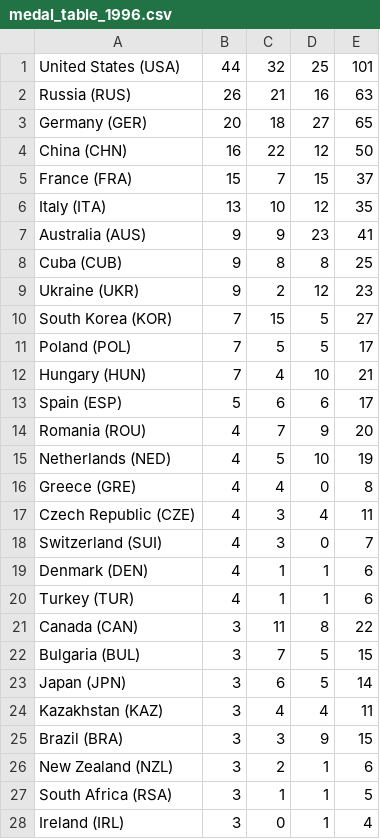
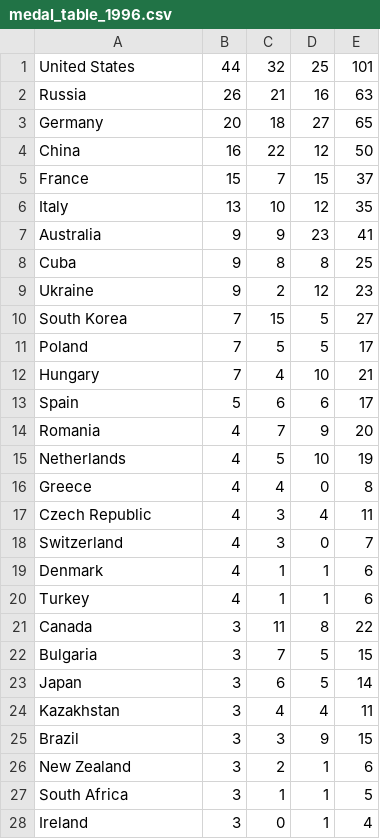
Before and after one commit to elm-city-craftworks/olympics, a CSV file: data/medal_table_1996.csv, drawn as a sheet; only a part is shown; the diff covers the shown part only.

```diff
--- a/data/medal_table_1996.csv
+++ b/data/medal_table_1996.csv
@@ -1,28 +1,28 @@
-United States (USA),44,32,25,101
-Russia (RUS),26,21,16,63
-Germany (GER),20,18,27,65
-China (CHN),16,22,12,50
-France (FRA),15,7,15,37
-Italy (ITA),13,10,12,35
-Australia (AUS),9,9,23,41
-Cuba (CUB),9,8,8,25
-Ukraine (UKR),9,2,12,23
-South Korea (KOR),7,15,5,27
-Poland (POL),7,5,5,17
-Hungary (HUN),7,4,10,21
-Spain (ESP),5,6,6,17
-Romania (ROU),4,7,9,20
-Netherlands (NED),4,5,10,19
-Greece (GRE),4,4,0,8
-Czech Republic (CZE),4,3,4,11
-Switzerland (SUI),4,3,0,7
-Denmark (DEN),4,1,1,6
-Turkey (TUR),4,1,1,6
-Canada (CAN),3,11,8,22
-Bulgaria (BUL),3,7,5,15
-Japan (JPN),3,6,5,14
-Kazakhstan (KAZ),3,4,4,11
-Brazil (BRA),3,3,9,15
-New Zealand (NZL),3,2,1,6
-South Africa (RSA),3,1,1,5
-Ireland (IRL),3,0,1,4
+United States,44,32,25,101
+Russia,26,21,16,63
+Germany,20,18,27,65
+China,16,22,12,50
+France,15,7,15,37
+Italy,13,10,12,35
+Australia,9,9,23,41
+Cuba,9,8,8,25
+Ukraine,9,2,12,23
+South Korea,7,15,5,27
+Poland,7,5,5,17
+Hungary,7,4,10,21
+Spain,5,6,6,17
+Romania,4,7,9,20
+Netherlands,4,5,10,19
+Greece,4,4,0,8
+Czech Republic,4,3,4,11
+Switzerland,4,3,0,7
+Denmark,4,1,1,6
+Turkey,4,1,1,6
+Canada,3,11,8,22
+Bulgaria,3,7,5,15
+Japan,3,6,5,14
+Kazakhstan,3,4,4,11
+Brazil,3,3,9,15
+New Zealand,3,2,1,6
+South Africa,3,1,1,5
+Ireland,3,0,1,4
```
Also changed, not shown: 51 edited cells elsewhere in this file, data/medal_table_2000.csv, data/medal_table_2004.csv, 2 other files.
